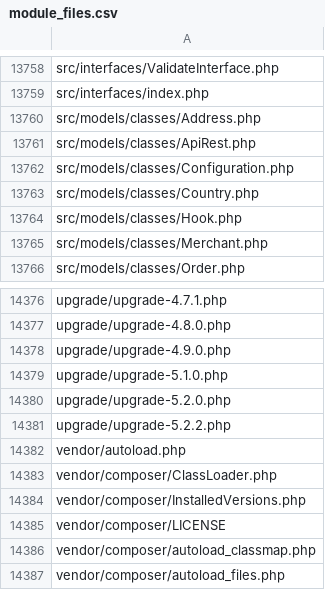
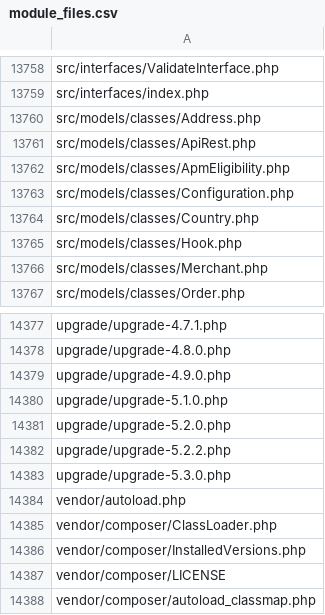
Before and after one commit to payplug/payplug-prestashop, a CSV file: module_files.csv, drawn as a sheet; only a part is shown, gaps mark what is left out; the shorter side is filled out with more unchanged rows; the diff names each change by its address in the sheet, - before the commit and + after, or states it on an @@ line.

```diff
--- a/module_files.csv
+++ b/module_files.csv
+row 13762: src/models/classes/ApmEligibility.php
+row 14383: upgrade/upgrade-5.3.0.php
```
Also changed, not shown: 54 other files.
